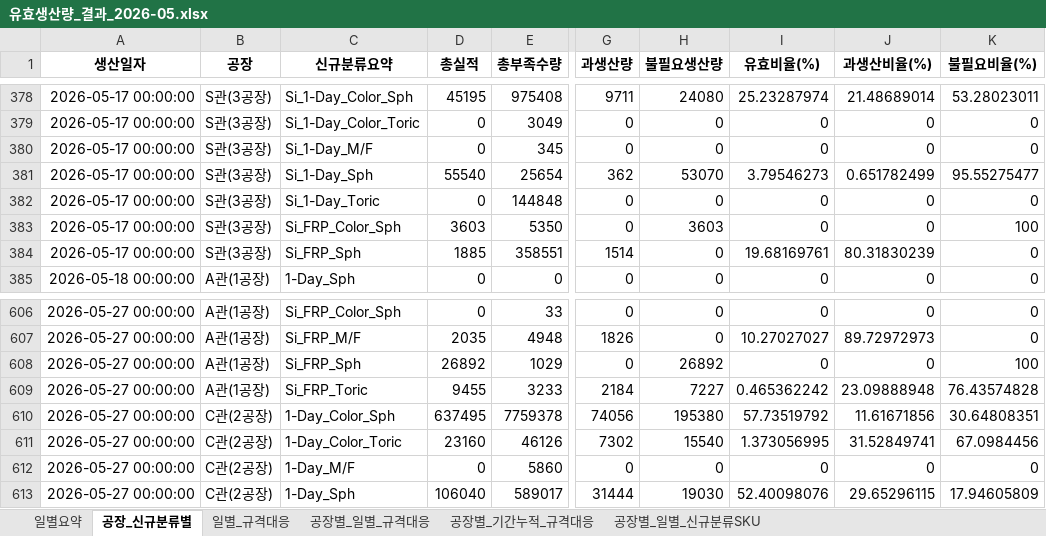
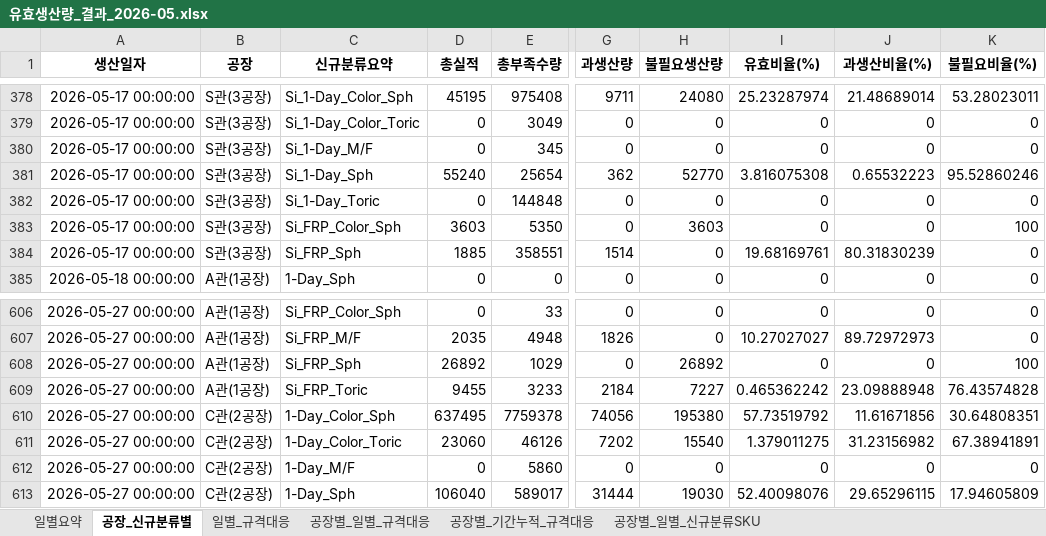
Before and after one commit to interojo-160907/Production-Efficiency-Dashboard, an Excel workbook: outputs/유효생산량_결과_2026-05.xlsx, sheet 공장_신규분류별, drawn as a sheet; only a part is shown, gaps mark what is left out; values as stored, in another font and other column widths than the file's, no borders; the diff names each change by its address in the sheet, - before the commit and + after, or states it on an @@ line.

```diff
--- a/outputs/유효생산량_결과_2026-05.xlsx (sheet 공장_신규분류별)
+++ b/outputs/유효생산량_결과_2026-05.xlsx (sheet 공장_신규분류별)
-D381 (총실적): 55540
+D381 (총실적): 55240
-H381 (불필요생산량): 53070
+H381 (불필요생산량): 52770
-I381 (유효비율(%)): 3.79546273
+I381 (유효비율(%)): 3.816075308
-J381 (과생산비율(%)): 0.651782499
+J381 (과생산비율(%)): 0.65532223
-K381 (불필요비율(%)): 95.55275477
+K381 (불필요비율(%)): 95.52860246
-D611 (총실적): 23160
+D611 (총실적): 23060
-G611 (과생산량): 7302
+G611 (과생산량): 7202
-I611 (유효비율(%)): 1.373056995
+I611 (유효비율(%)): 1.379011275
-J611 (과생산비율(%)): 31.52849741
+J611 (과생산비율(%)): 31.23156982
-K611 (불필요비율(%)): 67.0984456
+K611 (불필요비율(%)): 67.38941891
```
Also changed, not shown: sheet 일별요약, 8 other files.
